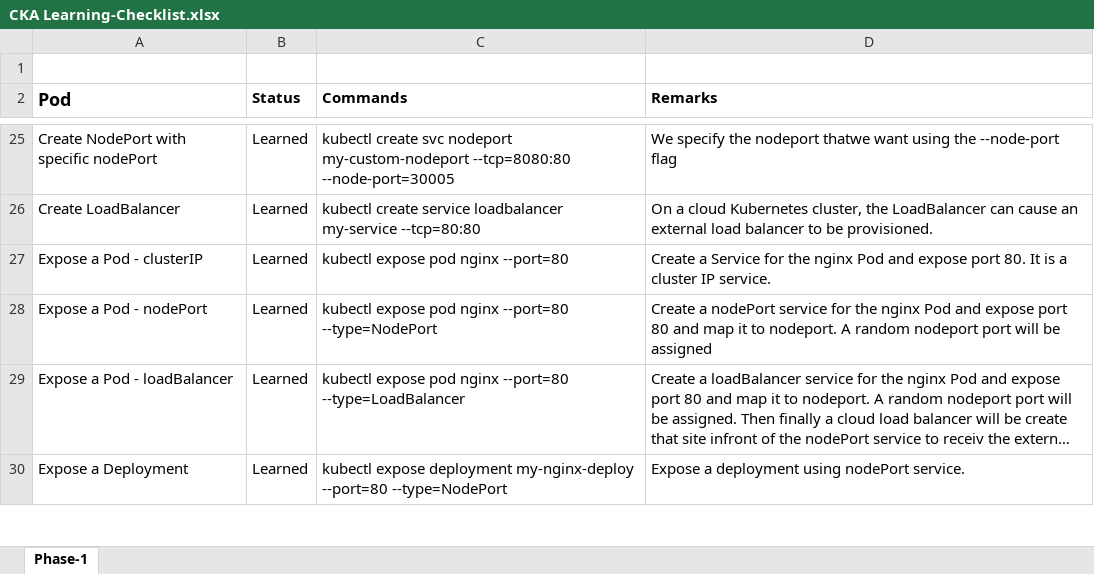
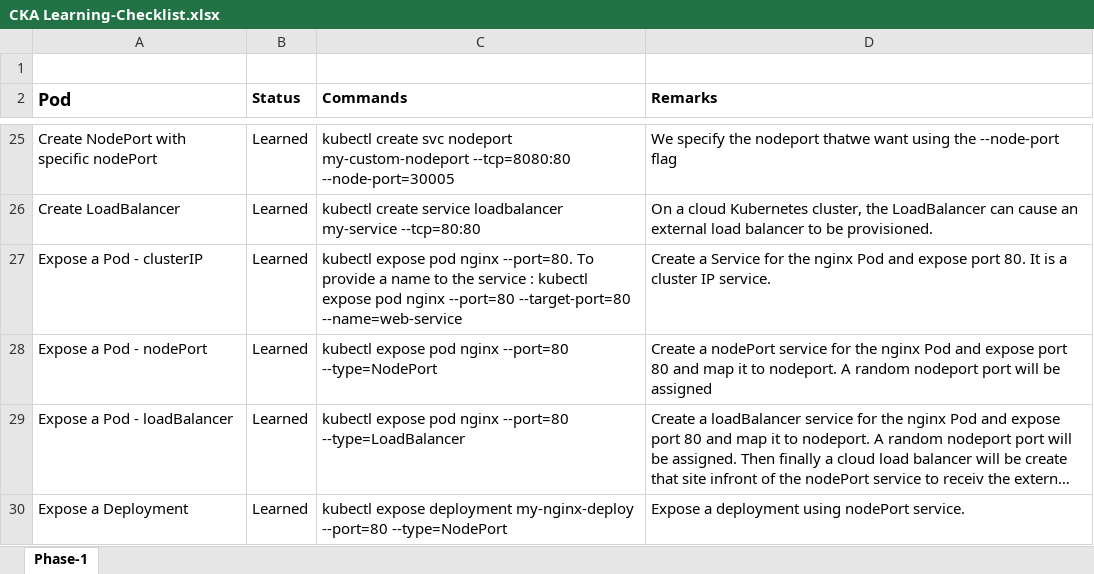
Before and after one commit to aswinks123/Kubernetes-Certification-Handson, an Excel workbook: 8-Certification_Focused_Learnings/CKA Learning-Checklist.xlsx, sheet Phase-1, drawn as a sheet; only a part is shown, gaps mark what is left out; long unchanged cells end in …; values as stored, in another font and other column widths than the file's, no borders; the diff names each change by its address in the sheet, - before the commit and + after, or states it on an @@ line.

Commit message:
Learned more about imperative commands and services

```diff
--- a/8-Certification_Focused_Learnings/CKA Learning-Checklist.xlsx (sheet Phase-1)
+++ b/8-Certification_Focused_Learnings/CKA Learning-Checklist.xlsx (sheet Phase-1)
-C27 (Commands): …pod nginx --port=80
+C27 (Commands): …pod nginx --port=80. To provide a name to the service : kubectl expose pod nginx --port=80 --target-port=80 --name=web-service
```
Also changed, not shown: 1 other file.
